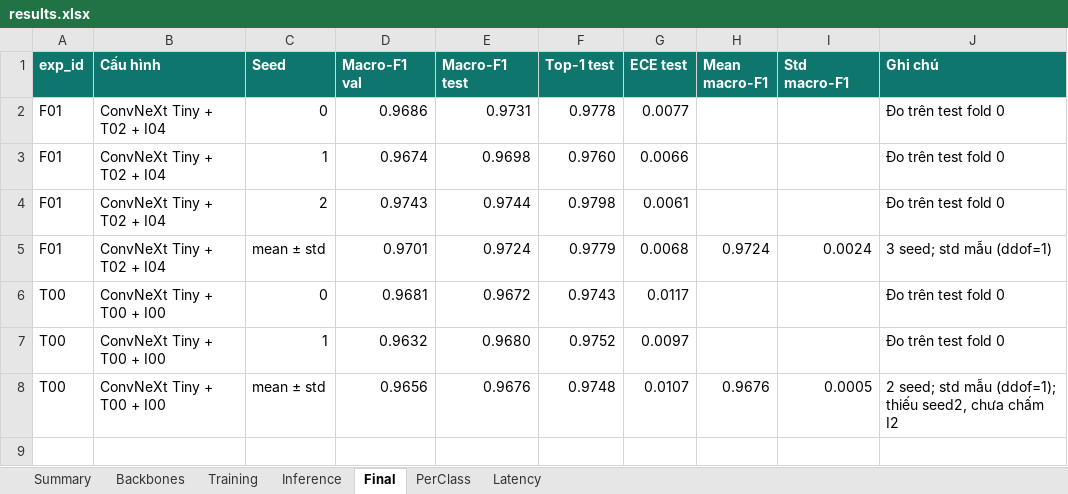
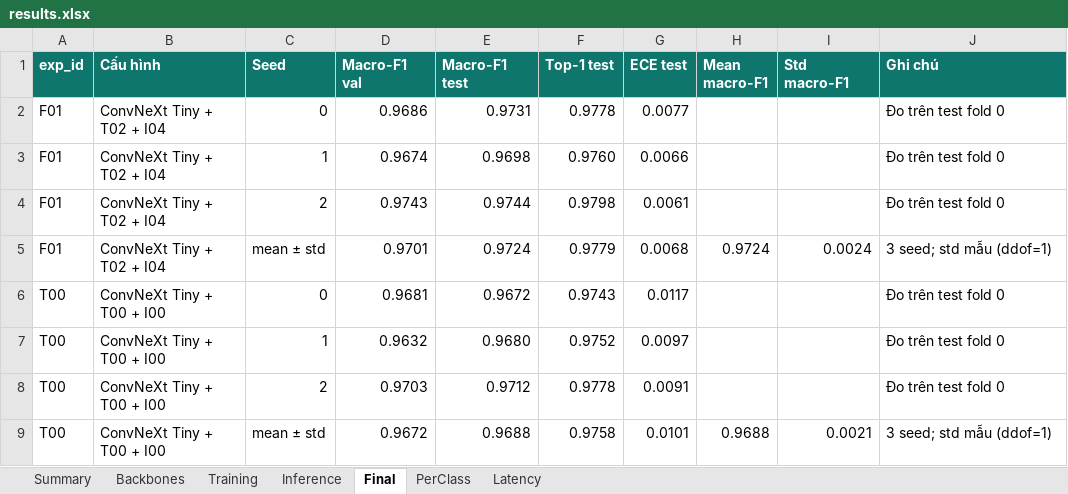
Before and after one commit to nmhien165-ui/K4-Track4-Day2-Deeplearning-Advance, an Excel workbook: submissions/2A202602759_NguyenMinhHien/results.xlsx, sheet Final, drawn as a sheet; values as stored, in another font and other column widths than the file's, no borders; addresses are those after the commit; the diff names each change by its address in the sheet, - before the commit and + after, or states it on an @@ line.

Commit message:
Complete T00 three-seed baseline and final report

```diff
--- a/submissions/2A202602759_NguyenMinhHien/results.xlsx (sheet Final)
+++ b/submissions/2A202602759_NguyenMinhHien/results.xlsx (sheet Final)
+row 8: T00 | ConvNeXt Tiny + T00 + I00 | 2 | 0.9703 | 0.9712 | 0.9778 | 0.0091 |  |  | Đo trên test fold 0
-D9 (Macro-F1 val): 0.9656
+D9 (Macro-F1 val): 0.9672
-E9 (Macro-F1 test): 0.9676
+E9 (Macro-F1 test): 0.9688
-F9 (Top-1 test): 0.9748
+F9 (Top-1 test): 0.9758
-G9 (ECE test): 0.0107
+G9 (ECE test): 0.0101
-H9 (Mean macro-F1): 0.9676
+H9 (Mean macro-F1): 0.9688
-I9 (Std macro-F1): 0.0005
+I9 (Std macro-F1): 0.0021
-J9 (Ghi chú): 2 seed; std mẫu (ddof=1); thiếu seed2, chưa chấm I2
+J9 (Ghi chú): 3 seed; std mẫu (ddof=1)
```
Also changed, not shown: sheet PerClass, sheet Summary, 5 other files.
